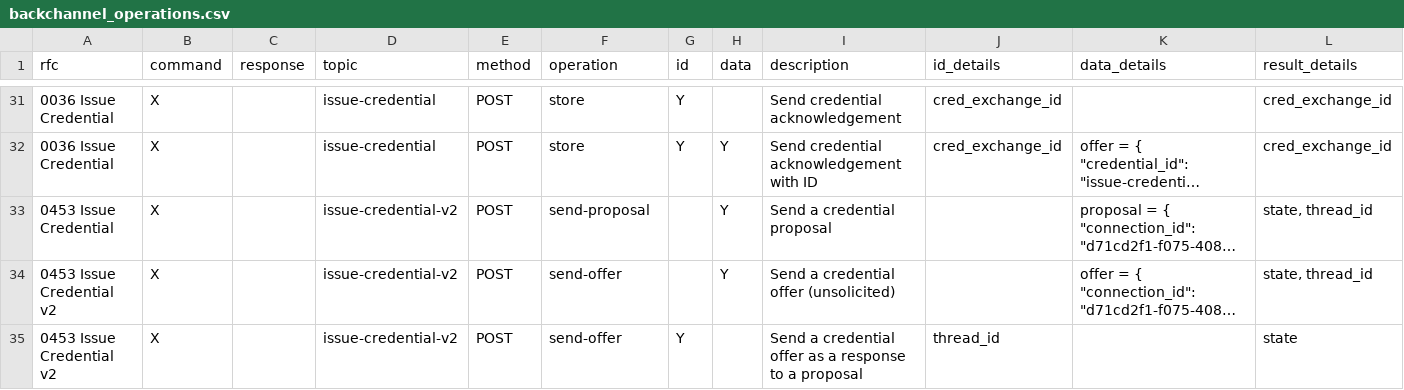
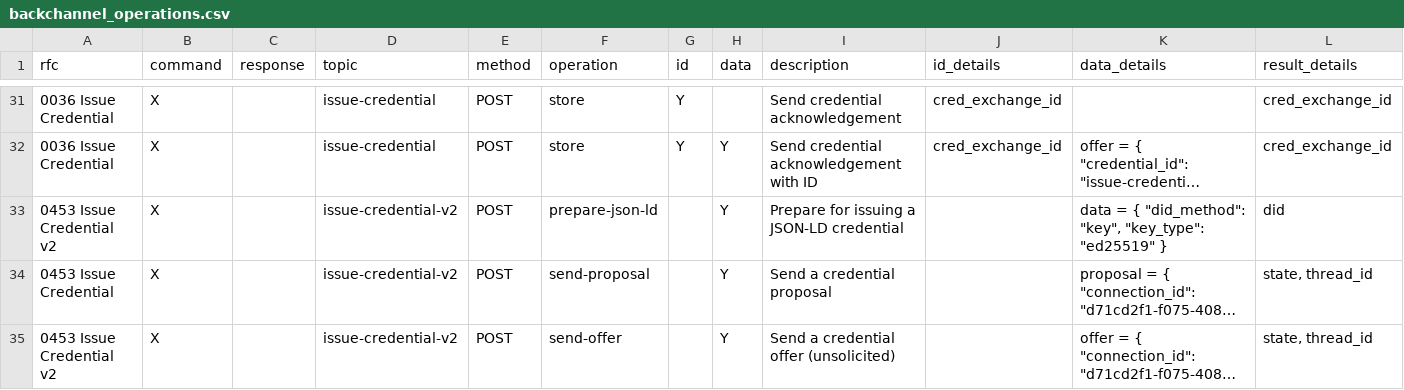
Before and after one commit to openwallet-foundation/owl-agent-test-harness, a CSV file: aries-backchannels/data/backchannel_operations.csv, drawn as a sheet; only a part is shown, gaps mark what is left out; the shorter side is filled out with more unchanged rows; long unchanged cells end in …; the diff names each change by its address in the sheet, - before the commit and + after, or states it on an @@ line.

```diff
--- a/aries-backchannels/data/backchannel_operations.csv
+++ b/aries-backchannels/data/backchannel_operations.csv
+row 33: 0453 Issue Credential v2 | X |  | issue-credential-v2 | POST | prepare-json-ld |  | Y | Prepare for issuing a JSON-LD credential |  | data = { "did_method": "key", "key_type": "ed25519" } | did
```
Also changed, not shown: 4 other files.
